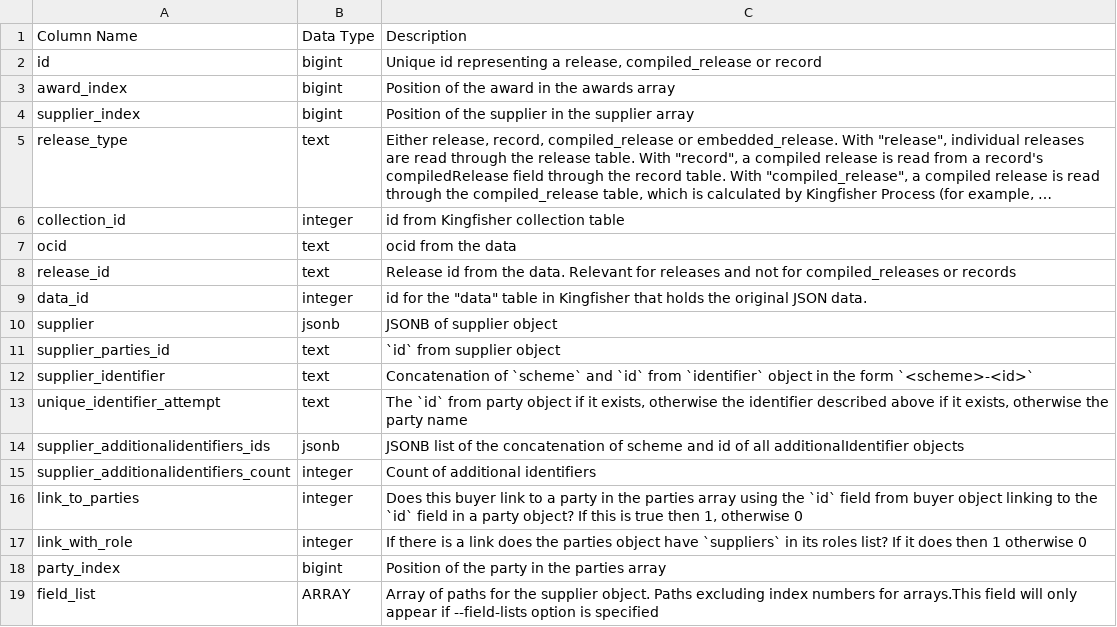
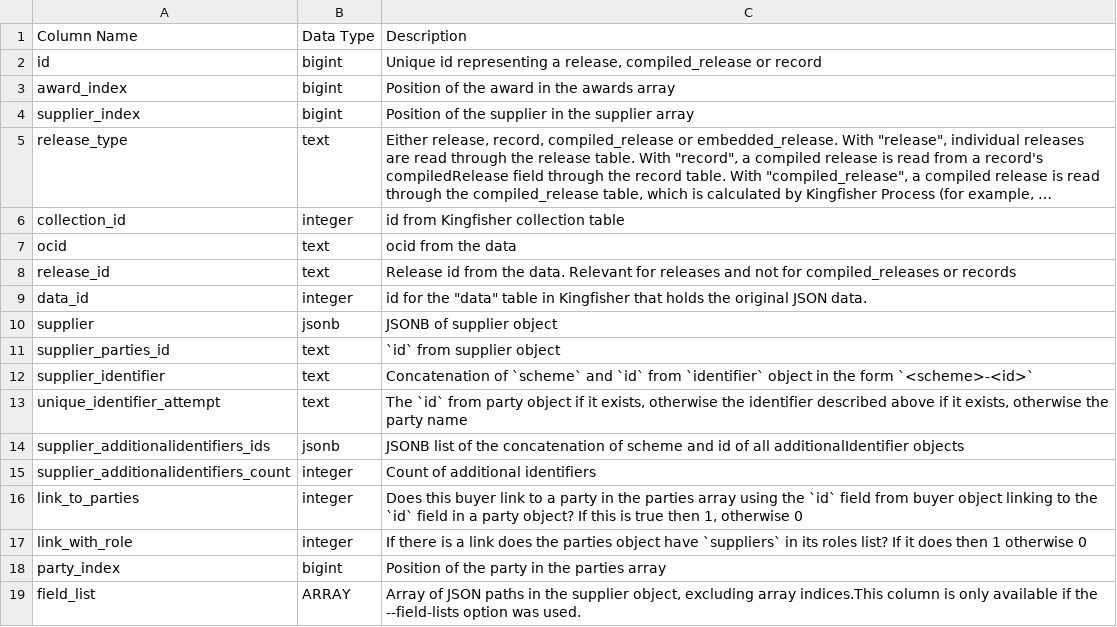
Before and after one commit to open-contracting/kingfisher-summarize, a CSV file: docs/definitions/award_suppliers_summary.csv, drawn as a sheet; long unchanged cells end in ….

```diff
--- a/docs/definitions/award_suppliers_summary.csv
+++ b/docs/definitions/award_suppliers_summary.csv
@@ -18,2 +18,2 @@ link_with_role,integer,If there is a link does the parties object have `supplier
 party_index,bigint,Position of the party in the parties array
-field_list,ARRAY,Array of paths for the supplier object. Paths excluding index numbers for arrays.This field will only appear if --field-lists option is specified
+field_list,ARRAY,"Array of JSON paths in the supplier object, excluding array indices.This column is only available if the --field-lists option was used."
```
Also changed, not shown: docs/definitions/award_documents_summary.csv, docs/definitions/award_items_summary.csv, 22 other files.
